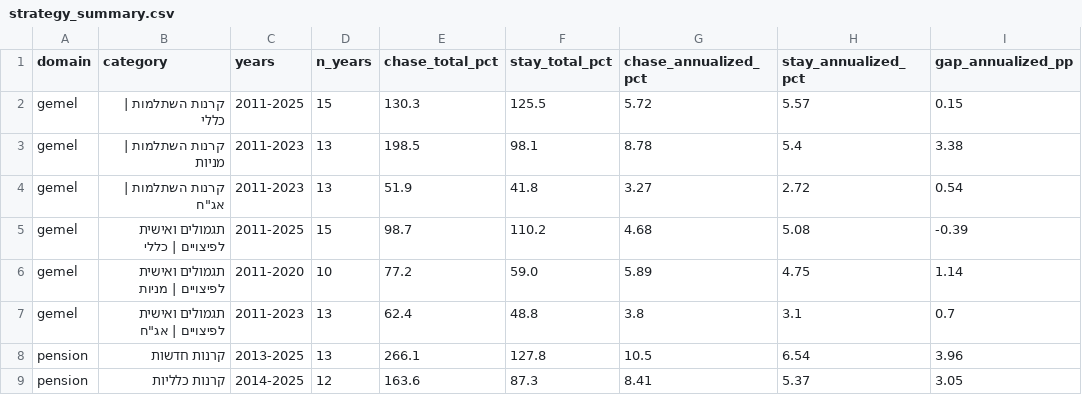
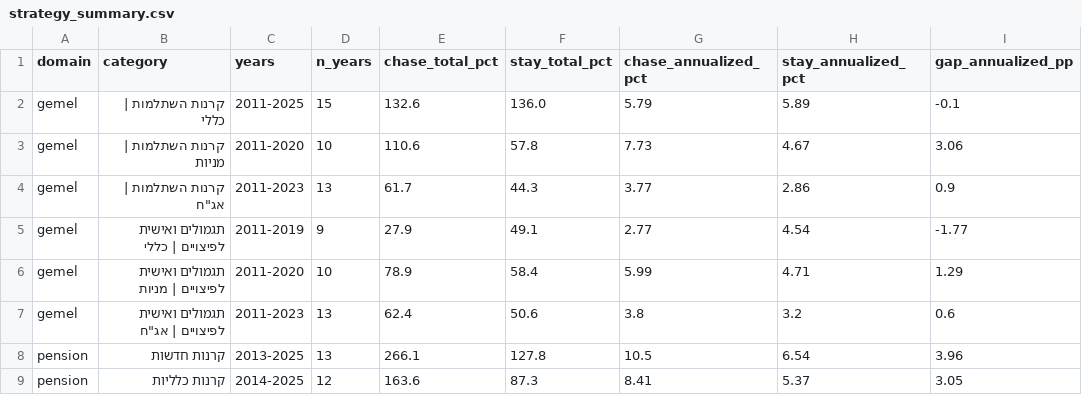
Before and after one commit to Doronsh170/pension-stars-project, a CSV file: analysis/strategy_summary.csv, drawn as a sheet.

```diff
--- a/analysis/strategy_summary.csv
+++ b/analysis/strategy_summary.csv
@@ -1,8 +1,8 @@
 domain,category,years,n_years,chase_total_pct,stay_total_pct,chase_annualized_pct,stay_annualized_pct,gap_annualized_pp
-gemel,קרנות השתלמות | כללי,2011-2025,15,130.3,125.5,5.72,5.57,0.15
-gemel,קרנות השתלמות | מניות,2011-2023,13,198.5,98.1,8.78,5.4,3.38
-gemel,"קרנות השתלמות | אג""ח",2011-2023,13,51.9,41.8,3.27,2.72,0.54
-gemel,תגמולים ואישית לפיצויים | כללי,2011-2025,15,98.7,110.2,4.68,5.08,-0.39
-gemel,תגמולים ואישית לפיצויים | מניות,2011-2020,10,77.2,59.0,5.89,4.75,1.14
-gemel,"תגמולים ואישית לפיצויים | אג""ח",2011-2023,13,62.4,48.8,3.8,3.1,0.7
+gemel,קרנות השתלמות | כללי,2011-2025,15,132.6,136.0,5.79,5.89,-0.1
+gemel,קרנות השתלמות | מניות,2011-2020,10,110.6,57.8,7.73,4.67,3.06
+gemel,"קרנות השתלמות | אג""ח",2011-2023,13,61.7,44.3,3.77,2.86,0.9
+gemel,תגמולים ואישית לפיצויים | כללי,2011-2019,9,27.9,49.1,2.77,4.54,-1.77
+gemel,תגמולים ואישית לפיצויים | מניות,2011-2020,10,78.9,58.4,5.99,4.71,1.29
+gemel,"תגמולים ואישית לפיצויים | אג""ח",2011-2023,13,62.4,50.6,3.8,3.2,0.6
 pension,קרנות חדשות,2013-2025,13,266.1,127.8,10.5,6.54,3.96
```
Also changed, not shown: analysis/category_summary.csv, analysis/events.csv, 10 other files.
